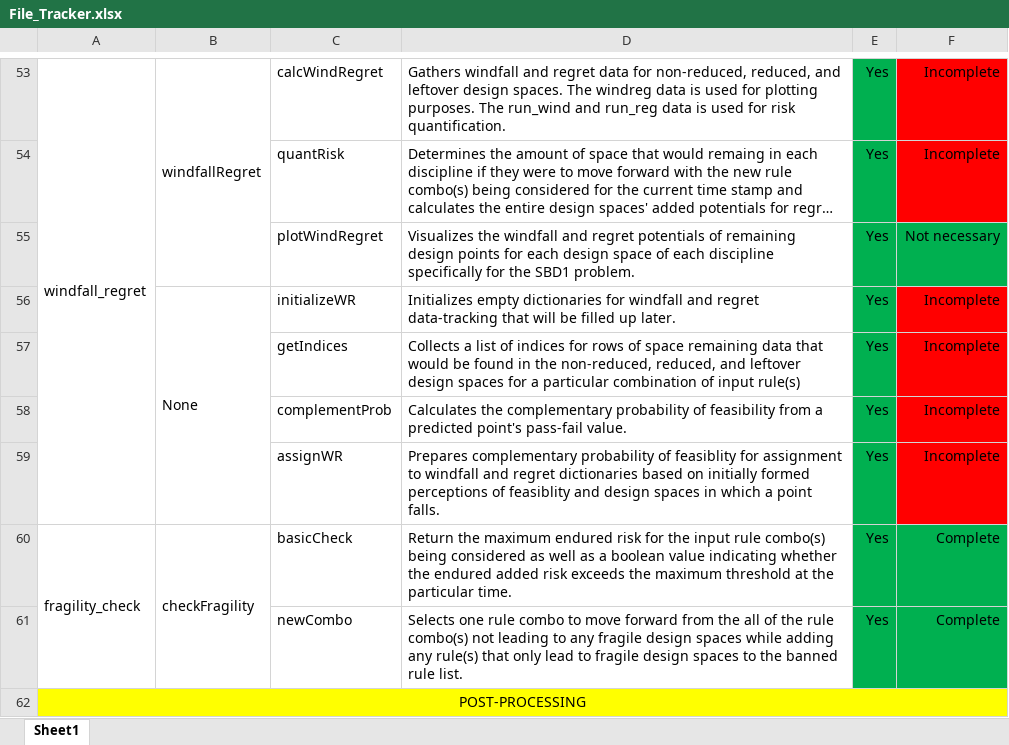
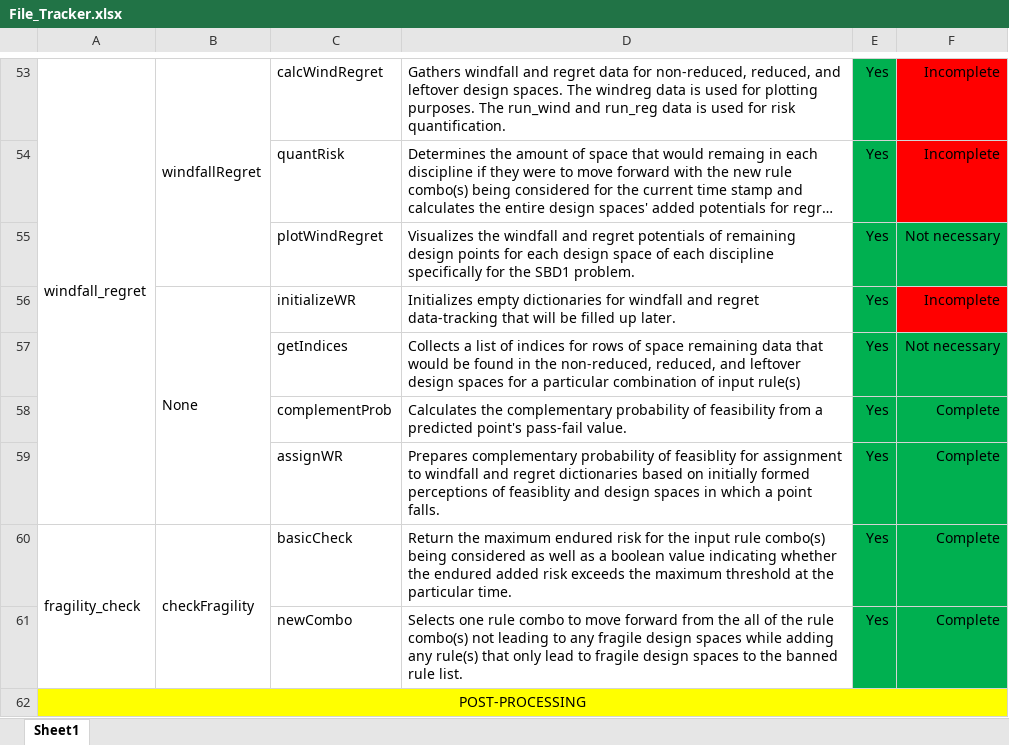
Before and after one commit to Marine-Structures-Design-Lab/DesignSpace_Fragility, an Excel workbook: Python Code/File_Tracker.xlsx, sheet Sheet1, drawn as a sheet; only a part is shown, gaps mark what is left out; long unchanged cells end in …; values as stored, in another font and other column widths than the file's, no borders; the diff names each change by its address in the sheet, - before the commit and + after, or states it on an @@ line.

```diff
--- a/Python Code/File_Tracker.xlsx (sheet Sheet1)
+++ b/Python Code/File_Tracker.xlsx (sheet Sheet1)
-F57: Incomplete
+F57: Not necessary
-F57:F59 fill: #FF0000
+F57:F59 fill: #00B050
-F58:F59: Incomplete
+F58:F59: Complete
```
Also changed, not shown: 2 other files.
